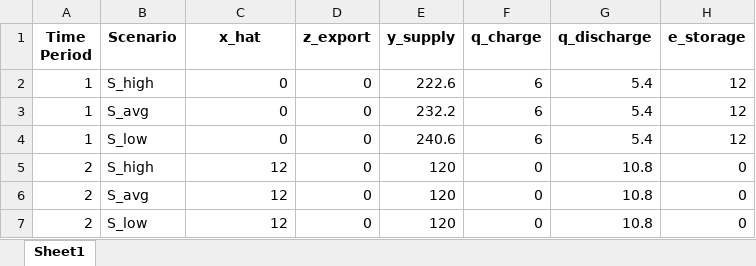
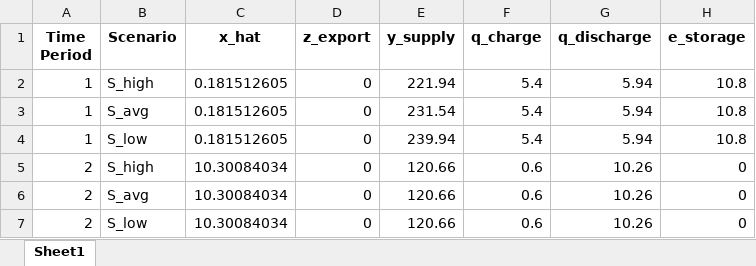
Before and after one commit to ojviken/Course-Project---Part-4-SDP-, an Excel workbook: SDP_results.xlsx, sheet Sheet1, drawn as a sheet; values as stored, in another font and other column widths than the file's, no borders; the diff names each change by its address in the sheet, - before the commit and + after, or states it on an @@ line.

```diff
--- a/SDP_results.xlsx (sheet Sheet1)
+++ b/SDP_results.xlsx (sheet Sheet1)
-C2:C4 (x_hat): 0
+C2:C4 (x_hat): 0.181512605
-E2 (y_supply): 222.6
+E2 (y_supply): 221.94
-F2:F4 (q_charge): 6
+F2:F4 (q_charge): 5.4
-G2:G4 (q_discharge): 5.4
+G2:G4 (q_discharge): 5.94
-H2:H4 (e_storage): 12
+H2:H4 (e_storage): 10.8
-E3 (y_supply): 232.2
+E3 (y_supply): 231.54
-E4 (y_supply): 240.6
+E4 (y_supply): 239.94
-C5:C7 (x_hat): 12
+C5:C7 (x_hat): 10.30084034
-E5:E7 (y_supply): 120
+E5:E7 (y_supply): 120.66
-F5:F7 (q_charge): 0
+F5:F7 (q_charge): 0.6
-G5:G7 (q_discharge): 10.8
+G5:G7 (q_discharge): 10.26
```
Also changed, not shown: 1 other file.
